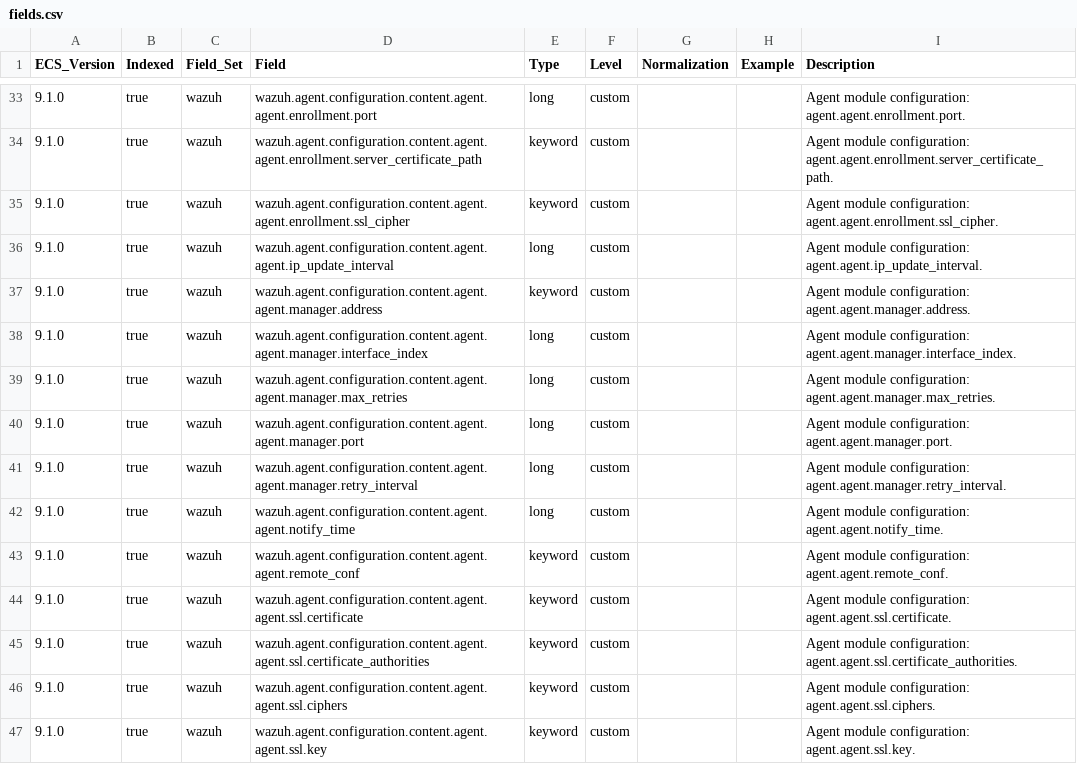
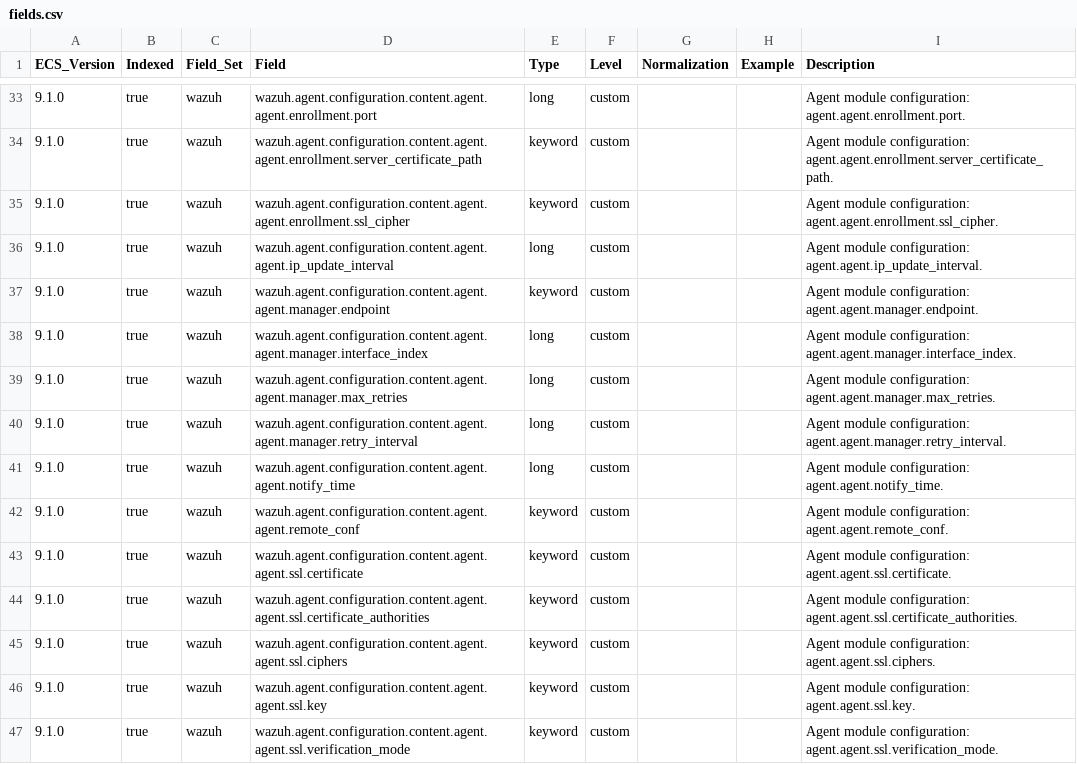
Before and after one commit to wazuh/wazuh-indexer-plugins, a CSV file: wcs/stateful/agent-config/docs/fields.csv, drawn as a sheet; only a part is shown, gaps mark what is left out; the shorter side is filled out with more unchanged rows.

Commit message:
(wcs: stateful/agent-config): unify manager.address and manager.port into manager.endpoint

```diff
--- a/wcs/stateful/agent-config/docs/fields.csv
+++ b/wcs/stateful/agent-config/docs/fields.csv
@@ -36,6 +36,5 @@ ECS_Version,Indexed,Field_Set,Field,Type,Level,Normalization,Example,Description
 9.1.0,true,wazuh,wazuh.agent.configuration.content.agent.agent.ip_update_interval,long,custom,,,Agent module configuration: agent.agent.ip_update_interval.
-9.1.0,true,wazuh,wazuh.agent.configuration.content.agent.agent.manager.address,keyword,custom,,,Agent module configuration: agent.agent.manager.address.
+9.1.0,true,wazuh,wazuh.agent.configuration.content.agent.agent.manager.endpoint,keyword,custom,,,Agent module configuration: agent.agent.manager.endpoint.
 9.1.0,true,wazuh,wazuh.agent.configuration.content.agent.agent.manager.interface_index,long,custom,,,Agent module configuration: agent.agent.manager.interface_index.
 9.1.0,true,wazuh,wazuh.agent.configuration.content.agent.agent.manager.max_retries,long,custom,,,Agent module configuration: agent.agent.manager.max_retries.
-9.1.0,true,wazuh,wazuh.agent.configuration.content.agent.agent.manager.port,long,custom,,,Agent module configuration: agent.agent.manager.port.
 9.1.0,true,wazuh,wazuh.agent.configuration.content.agent.agent.manager.retry_interval,long,custom,,,Agent module configuration: agent.agent.manager.retry_interval.
```
Also changed, not shown: 4 other files.
